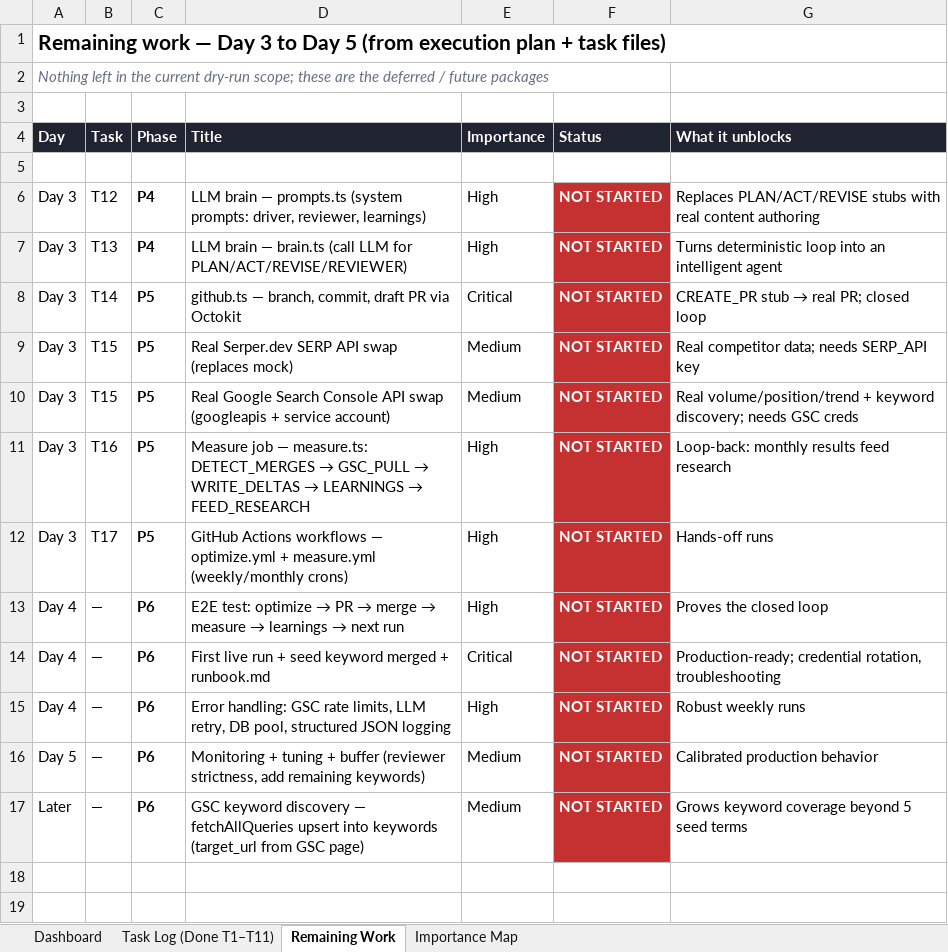
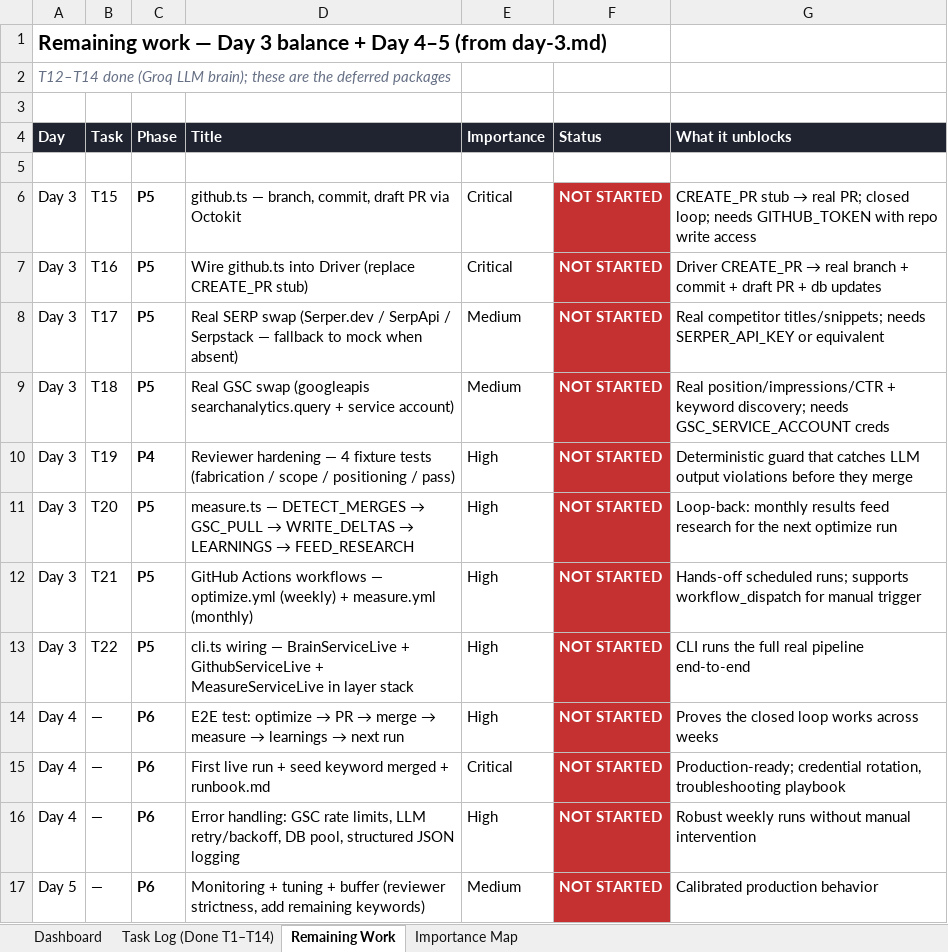
Before and after one commit to ranjitd-sys/website, an Excel workbook: seo-agent/tasks/deeprank-progress.xlsx, sheet Remaining Work, drawn as a sheet; values as stored, in another font and other column widths than the file's, no borders; removed rows and columns are numbered as before the commit, all else as after; the diff names each change by its address in the sheet, - before the commit and + after, or states it on an @@ line.

Commit message:
feat:added brain part

```diff
--- a/seo-agent/tasks/deeprank-progress.xlsx (sheet Remaining Work)
+++ b/seo-agent/tasks/deeprank-progress.xlsx (sheet Remaining Work)
-sheet tab: Task Log (Done T1–T11)
+sheet tab: Task Log (Done T1–T14)
-A1 (Day): …Day 3 to Day 5 (from execution plan + task files)
+A1 (Day): …Day 3 balance + Day 4–5 (from day-3.md)
-A2 (Day): Nothing left in the current dry-run scope; these are the deferred / future packages
+A2 (Day): T12–T14 done (Groq LLM brain); these are the deferred packages
-B6 (Task): T12
+B6 (Task): T15
-C6 (Phase): P4
+C6 (Phase): P5
-D6 (Title): LLM brain — prompts.ts (system prompts: driver, reviewer, learnings)
+D6 (Title): github.ts — branch, commit, draft PR via Octokit
-E6 (Importance): High
+E6 (Importance): Critical
@@ G6 (What it unblocks): Replaces PLAN/ACT/REVISE stubs with real content authoring → CREATE_PR stub → real PR; closed loop; needs GITHUB_TOKEN with repo write access @@
-row 7: Day 3 | T13 | P4 | LLM brain — brain.ts (call LLM for PLAN/ACT/REVISE/REVIEWER) | High | NOT STARTED | Turns deterministic loop into an intelligent agent
-B7 (Task): T14
+B7 (Task): T16
-D7 (Title): github.ts — branch, commit, draft PR via Octokit
+D7 (Title): Wire github.ts into Driver (replace CREATE_PR stub)
@@ G7 (What it unblocks): CREATE_PR stub → real PR; closed loop → Driver CREATE_PR → real branch + commit + draft PR + db updates @@
-B8 (Task): T15
+B8 (Task): T17
-D8 (Title): Real Serper.dev SERP API swap (replaces mock)
+D8 (Title): Real SERP swap (Serper.dev / SerpApi / Serpstack — fallback to mock when absent)
-G8 (What it unblocks): Real competitor data; needs SERP_API key
+G8 (What it unblocks): Real competitor titles/snippets; needs SERPER_API_KEY or equivalent
-B9 (Task): T15
+B9 (Task): T18
-D9 (Title): Real Google Search Console API swap (googleapis + service…
+D9 (Title): Real GSC swap (googleapis searchanalytics.query + service…
-G9 (What it unblocks): Real volume/position/trend + keyword discovery; needs GSC creds
+G9 (What it unblocks): Real position/impressions/CTR + keyword discovery; needs GSC_SERVICE_ACCOUNT creds
+row 10: Day 3 | T19 | P4 | Reviewer hardening — 4 fixture tests (fabrication / scope / positioning / pass) | High | NOT STARTED | Deterministic guard that catches LLM output violations before they merge
-B11 (Task): T16
+B11 (Task): T20
-D11 (Title): Measure job — measure.ts: DETECT_MERGES →…
+D11 (Title): measure.ts — DETECT_MERGES →…
-G11 (What it unblocks): …feed research
+G11 (What it unblocks): …feed research for the next optimize run
-B12 (Task): T17
+B12 (Task): T21
-D12 (Title): …— optimize.yml + measure.yml (weekly/monthly crons)
+D12 (Title): …— optimize.yml (weekly) + measure.yml (monthly)
-G12 (What it unblocks): Hands-off runs
+G12 (What it unblocks): Hands-off scheduled runs; supports workflow_dispatch for manual trigger
+row 13: Day 3 | T22 | P5 | cli.ts wiring — BrainServiceLive + GithubServiceLive + MeasureServiceLive in layer stack | High | NOT STARTED | CLI runs the full real pipeline end-to-end
-G14 (What it unblocks): Proves the closed loop
+G14 (What it unblocks): Proves the closed loop works across weeks
-G15 (What it unblocks): …rotation, troubleshooting
+G15 (What it unblocks): …rotation, troubleshooting playbook
-D16 (Title): …limits, LLM retry, DB pool,…
+D16 (Title): …limits, LLM retry/backoff, DB pool,…
-G16 (What it unblocks): Robust weekly runs
+G16 (What it unblocks): Robust weekly runs without manual intervention
-row 17: Later | — | P6 | GSC keyword discovery — fetchAllQueries upsert into keywords (target_url from GSC page) | Medium | NOT STARTED | Grows keyword coverage beyond 5 seed terms
```
Also changed, not shown: sheet Dashboard, sheet Importance Map, sheet Task Log (Done T1–T14), 11 other files.
